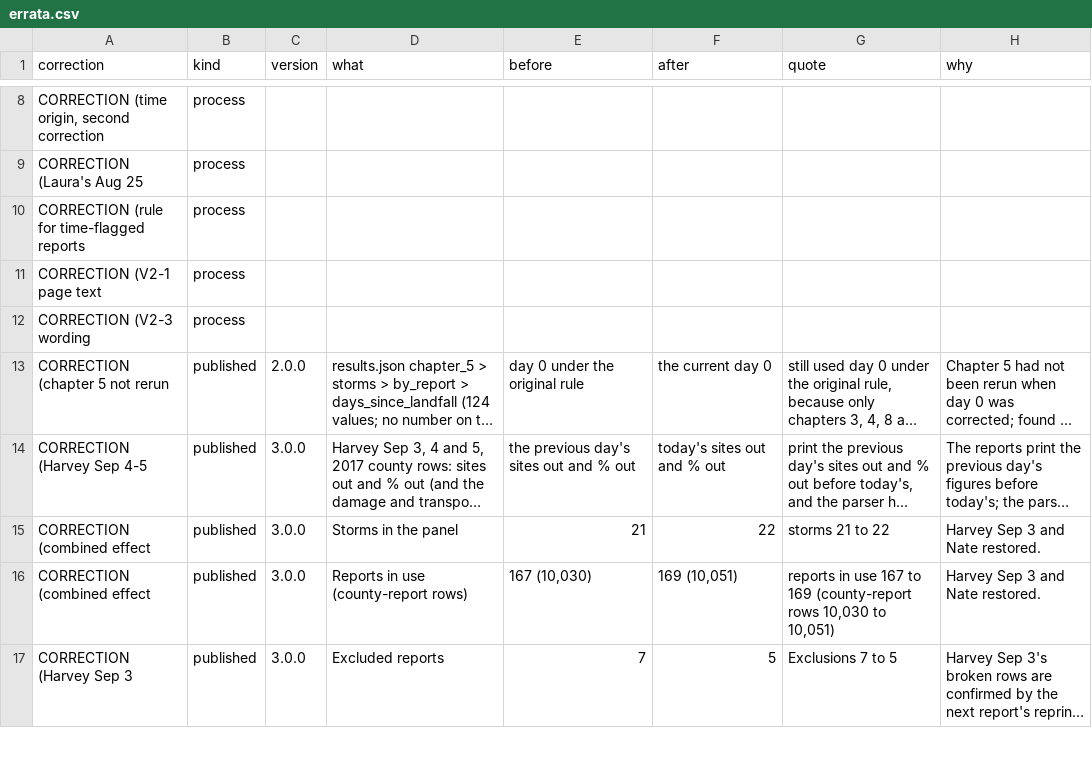
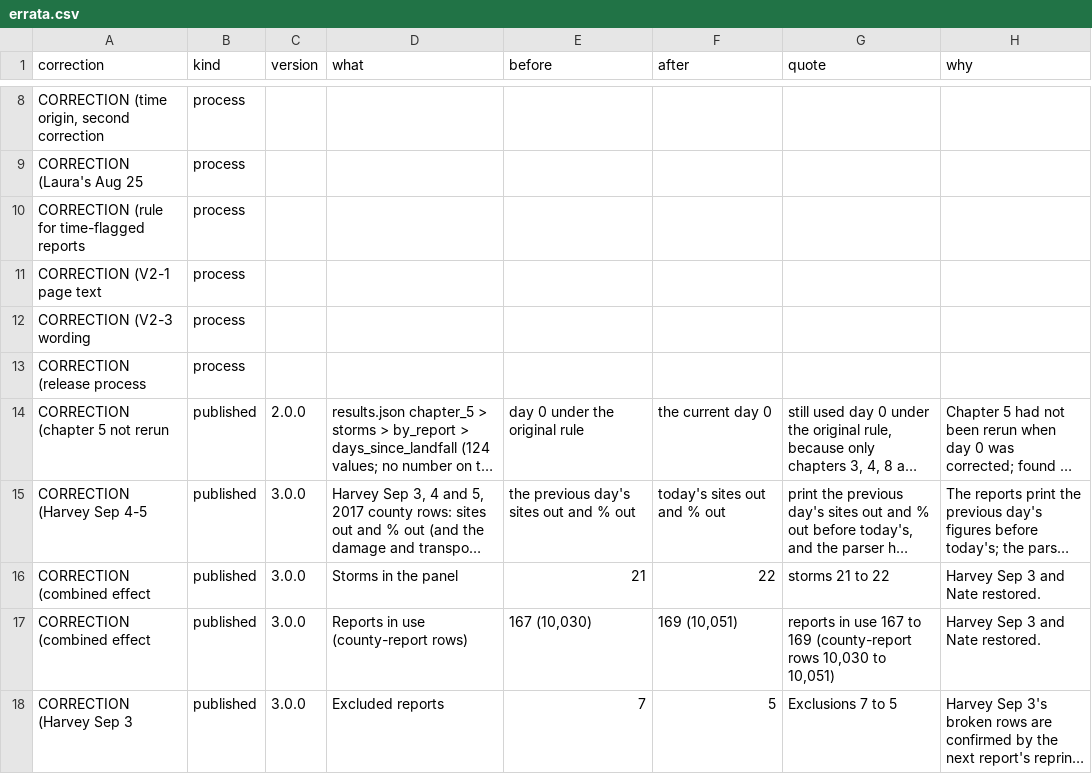
Before and after one commit to ts2427/when-the-network-goes-dark-data, a CSV file: code/manifest/errata.csv, drawn as a sheet; only a part is shown, gaps mark what is left out; long unchanged cells end in …; the diff names each change by its address in the sheet, - before the commit and + after, or states it on an @@ line.

```diff
--- a/code/manifest/errata.csv
+++ b/code/manifest/errata.csv
+row 13: CORRECTION (release process | process
```
Also changed, not shown: 7 other files.
